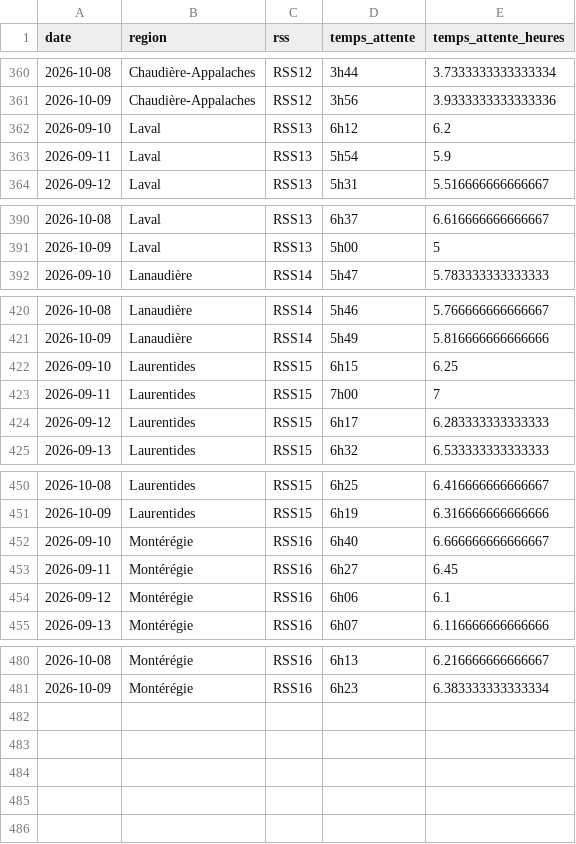
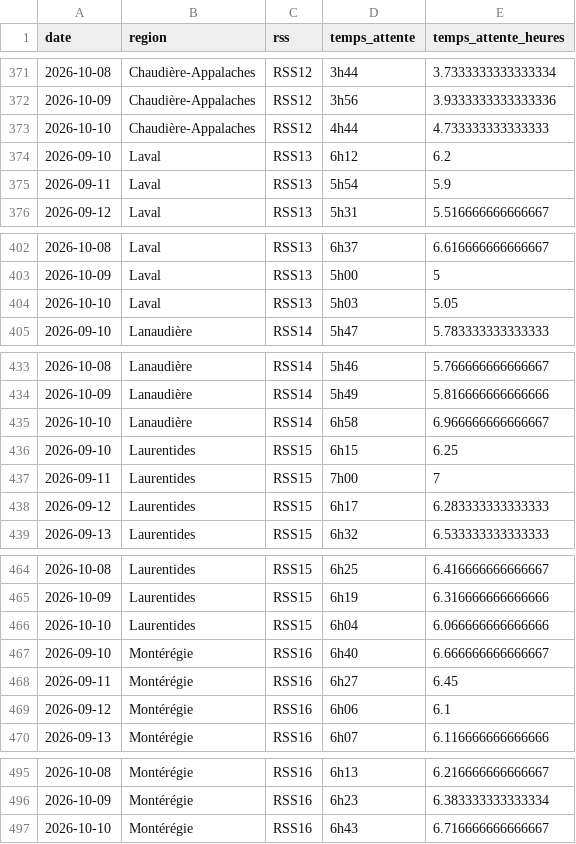
Before and after one commit to ninivecv/Projet-R, a CSV file: data/urgences_rss.csv, drawn as a sheet; only a part is shown, gaps mark what is left out; the diff covers the shown part only; the diff names each change by its address in the sheet, - before the commit and + after, or states it on an @@ line.

```diff
--- a/data/urgences_rss.csv
+++ b/data/urgences_rss.csv
+row 373: 2026-10-10 | Chaudière-Appalaches | RSS12 | 4h44 | 4.733333333333333
+row 404: 2026-10-10 | Laval | RSS13 | 5h03 | 5.05
+row 435: 2026-10-10 | Lanaudière | RSS14 | 6h58 | 6.966666666666667
+row 466: 2026-10-10 | Laurentides | RSS15 | 6h04 | 6.066666666666666
+row 497: 2026-10-10 | Montérégie | RSS16 | 6h43 | 6.716666666666667
```
Also changed, not shown: 11 added rows elsewhere in this file.
